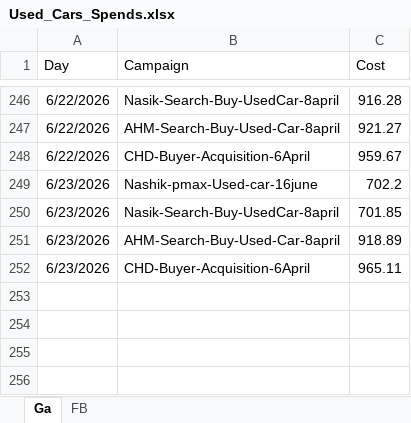
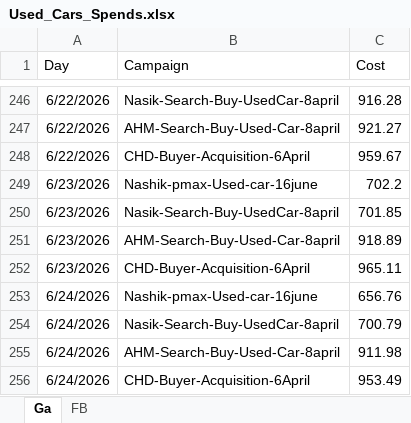
Before and after one commit to Marketing-dashboard/used_cars_dashboard, an Excel workbook: Used_Cars_Spends.xlsx, sheet Ga, drawn as a sheet; only a part is shown, gaps mark what is left out; values as stored, in another font and other column widths than the file's, no borders; the diff names each change by its address in the sheet, - before the commit and + after, or states it on an @@ line.

```diff
--- a/Used_Cars_Spends.xlsx (sheet Ga)
+++ b/Used_Cars_Spends.xlsx (sheet Ga)
+row 253: 6/24/2026 | Nashik-pmax-Used-car-16june | 656.76
+row 254: 6/24/2026 | Nasik-Search-Buy-UsedCar-8april | 700.79
+row 255: 6/24/2026 | AHM-Search-Buy-Used-Car-8april | 911.98
+row 256: 6/24/2026 | CHD-Buyer-Acquisition-6April | 953.49
```
Also changed, not shown: sheet FB, data.xlsx.
